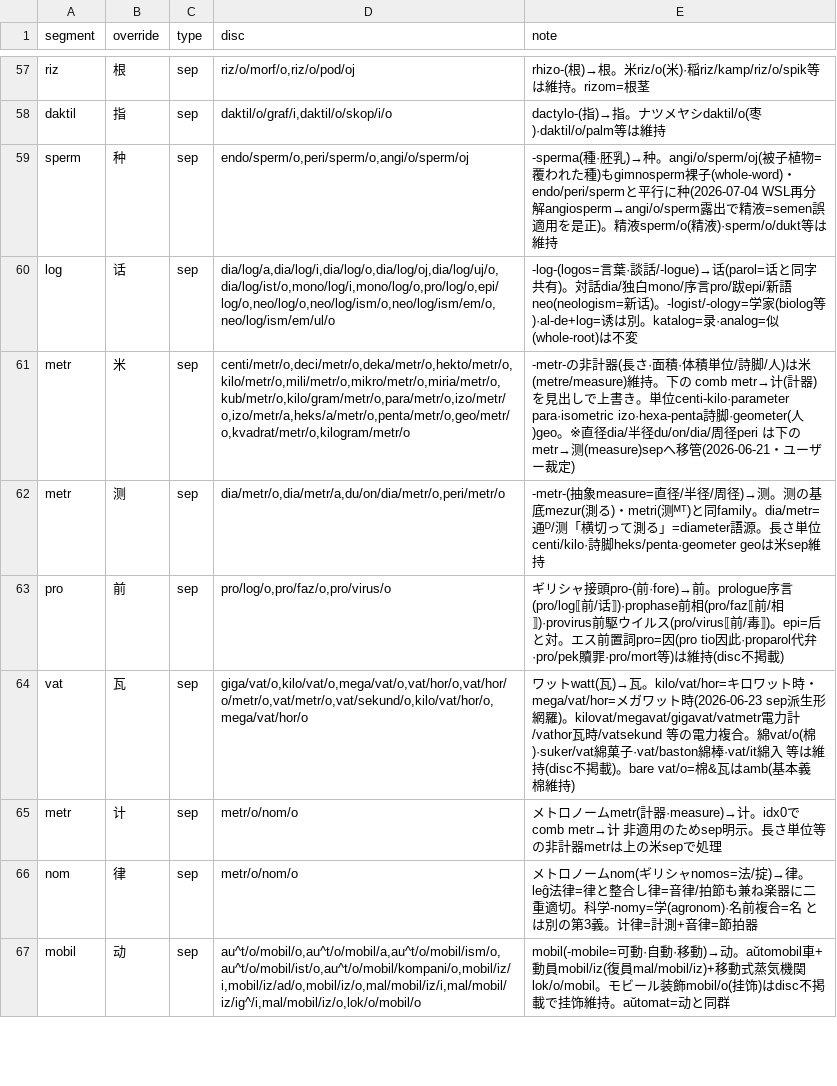
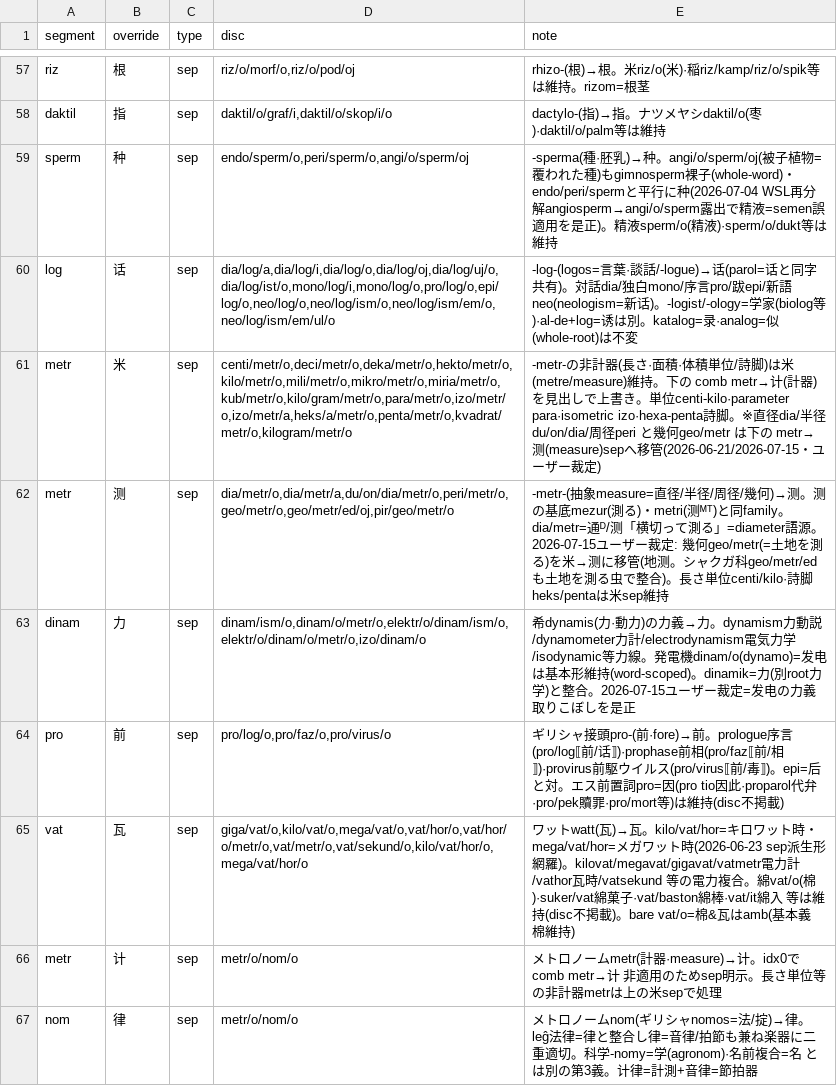
Before and after one commit to Takatakatake/kanji_assign, a TSV file: _homonym.tsv, drawn as a sheet; only a part is shown, gaps mark what is left out; the shorter side is filled out with more unchanged rows.

```diff
--- a/_homonym.tsv
+++ b/_homonym.tsv
@@ -60,4 +60,5 @@ sperm	种	sep	endo/sperm/o,peri/sperm/o,angi/o/sperm/oj	-sperma(種·胚乳)→
 log	话	sep	dia/log/a,dia/log/i,dia/log/o,dia/log/oj,dia/log/uj/o,dia/log/ist/o,mono/log/i,mono/log/o,pro/log/o,epi/log/o,neo/log/o,neo/log/ism/o,neo/log/ism/em/o,neo/log/ism/em/ul/o	-log-(logos=言葉·談話/-logue)→话(parol=话と同字共有)。対話dia/独白mono/序言pro/跋epi/新語neo(neologism=新话)。-logist/-ology=学家(biolog等)·al-de+log=诱は別。katalog=录·analog=似(whole-root)は不変
-metr	米	sep	centi/metr/o,deci/metr/o,deka/metr/o,hekto/metr/o,kilo/metr/o,mili/metr/o,mikro/metr/o,miria/metr/o,kub/metr/o,kilo/gram/metr/o,para/metr/o,izo/metr/o,izo/metr/a,heks/a/metr/o,penta/metr/o,geo/metr/o,kvadrat/metr/o,kilogram/metr/o	-metr-の非計器(長さ·面積·体積単位/詩脚/人)は米(metre/measure)維持。下の comb metr→计(計器)を見出しで上書き。単位centi-kilo·parameter para·isometric izo·hexa-penta詩脚·geometer(人)geo。※直径dia/半径du/on/dia/周径peri は下の metr→测(measure)sepへ移管(2026-06-21・ユーザー裁定)
-metr	测	sep	dia/metr/o,dia/metr/a,du/on/dia/metr/o,peri/metr/o	-metr-(抽象measure=直径/半径/周径)→测。测の基底mezur(測る)・metri(测ᴹᵀ)と同family。dia/metr=通ᴰ/测「横切って測る」=diameter語源。長さ単位centi/kilo·詩脚heks/penta·geometer geoは米sep維持
+metr	米	sep	centi/metr/o,deci/metr/o,deka/metr/o,hekto/metr/o,kilo/metr/o,mili/metr/o,mikro/metr/o,miria/metr/o,kub/metr/o,kilo/gram/metr/o,para/metr/o,izo/metr/o,izo/metr/a,heks/a/metr/o,penta/metr/o,kvadrat/metr/o,kilogram/metr/o	-metr-の非計器(長さ·面積·体積単位/詩脚)は米(metre/measure)維持。下の comb metr→计(計器)を見出しで上書き。単位centi-kilo·parameter para·isometric izo·hexa-penta詩脚。※直径dia/半径du/on/dia/周径peri と幾何geo/metr は下の metr→测(measure)sepへ移管(2026-06-21/2026-07-15・ユーザー裁定)
+metr	测	sep	dia/metr/o,dia/metr/a,du/on/dia/metr/o,peri/metr/o,geo/metr/o,geo/metr/ed/oj,pir/geo/metr/o	-metr-(抽象measure=直径/半径/周径/幾何)→测。测の基底mezur(測る)・metri(测ᴹᵀ)と同family。dia/metr=通ᴰ/测「横切って測る」=diameter語源。2026-07-15ユーザー裁定: 幾何geo/metr(=土地を測る)を米→测に移管(地测。シャクガ科geo/metr/edも土地を測る虫で整合)。長さ単位centi/kilo·詩脚heks/pentaは米sep維持
+dinam	力	sep	dinam/ism/o,dinam/o/metr/o,elektr/o/dinam/ism/o,elektr/o/dinam/o/metr/o,izo/dinam/o	希dynamis(力·動力)の力義→力。dynamism力動説/dynamometer力計/electrodynamism電気力学/isodynamic等力線。発電機dinam/o(dynamo)=发电は基本形維持(word-scoped)。dinamik=力(別root力学)と整合。2026-07-15ユーザー裁定=发电の力義取りこぼしを是正
 pro	前	sep	pro/log/o,pro/faz/o,pro/virus/o	ギリシャ接頭pro-(前·fore)→前。prologue序言(pro/log⟦前/话⟧)·prophase前相(pro/faz⟦前/相⟧)·provirus前駆ウイルス(pro/virus⟦前/毒⟧)。epi=后と対。エス前置詞pro=因(pro tio因此·proparol代弁·pro/pek贖罪·pro/mort等)は維持(disc不掲載)
```
Also changed, not shown: _gas_identifier_out.csv, _homonym_disp.tsv, 7 other files.
